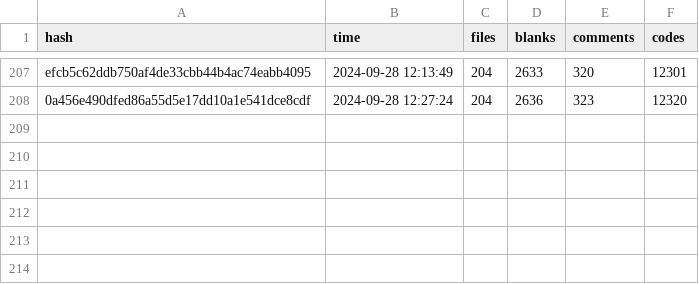
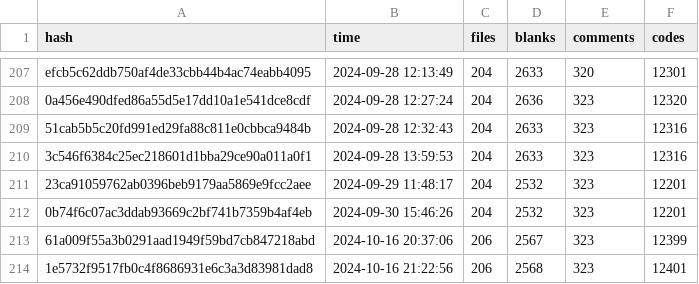
Before and after one commit to Yin-Jinlong/h-ui, a CSV file: docs/public/cloc.csv, drawn as a sheet; only a part is shown, gaps mark what is left out; the diff names each change by its address in the sheet, - before the commit and + after, or states it on an @@ line.

Commit message:
docs: 更新统计

```diff
--- a/docs/public/cloc.csv
+++ b/docs/public/cloc.csv
+row 209: 51cab5b5c20fd991ed29fa88c811e0cbbca9484b | 2024-09-28 12:32:43 | 204 | 2633 | 323 | 12316
+row 210: 3c546f6384c25ec218601d1bba29ce90a011a0f1 | 2024-09-28 13:59:53 | 204 | 2633 | 323 | 12316
+row 211: 23ca91059762ab0396beb9179aa5869e9fcc2aee | 2024-09-29 11:48:17 | 204 | 2532 | 323 | 12201
+row 212: 0b74f6c07ac3ddab93669c2bf741b7359b4af4eb | 2024-09-30 15:46:26 | 204 | 2532 | 323 | 12201
+row 213: 61a009f55a3b0291aad1949f59bd7cb847218abd | 2024-10-16 20:37:06 | 206 | 2567 | 323 | 12399
+row 214: 1e5732f9517fb0c4f8686931e6c3a3d83981dad8 | 2024-10-16 21:22:56 | 206 | 2568 | 323 | 12401
```
